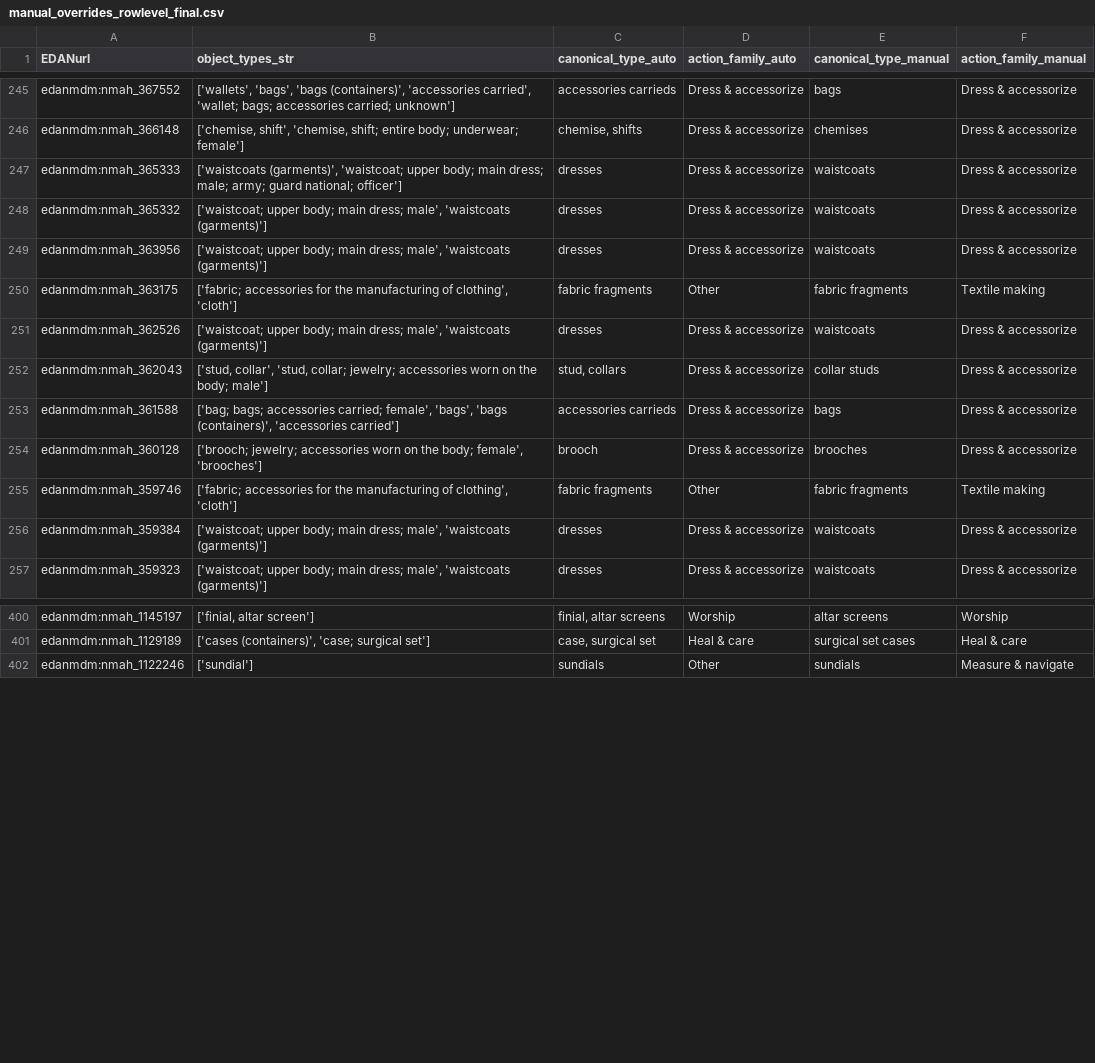
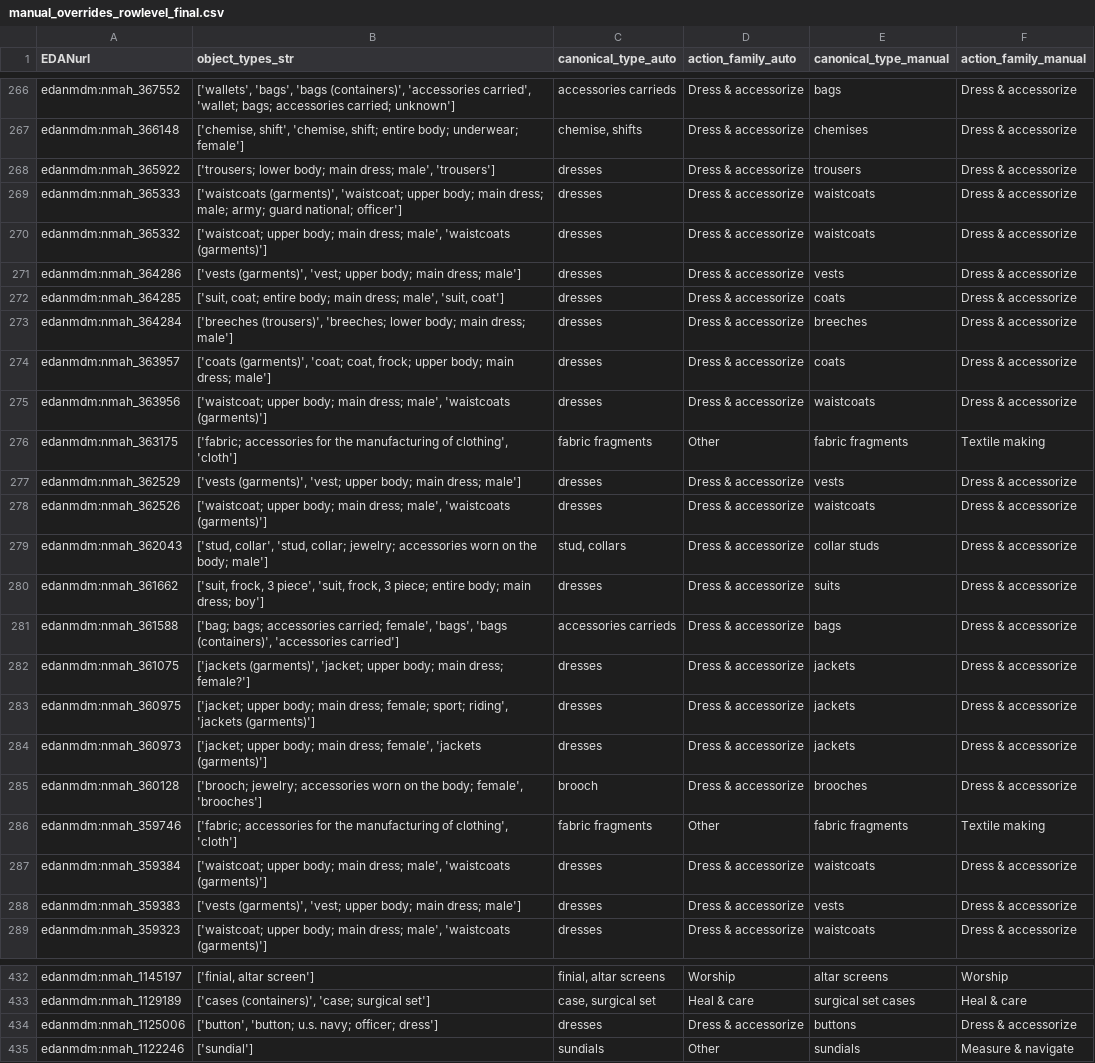
Before and after one commit to lara-yeyati-preiss/the-ordinaries, a CSV file: manual_overrides_rowlevel_final.csv, drawn as a sheet; only a part is shown, gaps mark what is left out; the diff covers the shown part only.

```diff
--- a/manual_overrides_rowlevel_final.csv
+++ b/manual_overrides_rowlevel_final.csv
@@ -246,9 +267,19 @@ edanmdm:nmah_367552,"['wallets', 'bags', 'bags (containers)', 'accessories carri
 edanmdm:nmah_366148,"['chemise, shift', 'chemise, shift; entire body; underwear; female']","chemise, shifts",Dress & accessorize,chemises,Dress & accessorize
+edanmdm:nmah_365922,"['trousers; lower body; main dress; male', 'trousers']",dresses,Dress & accessorize,trousers,Dress & accessorize
 edanmdm:nmah_365333,"['waistcoats (garments)', 'waistcoat; upper body; main dress; male; army; guard national; officer']",dresses,Dress & accessorize,waistcoats,Dress & accessorize
 edanmdm:nmah_365332,"['waistcoat; upper body; main dress; male', 'waistcoats (garments)']",dresses,Dress & accessorize,waistcoats,Dress & accessorize
+edanmdm:nmah_364286,"['vests (garments)', 'vest; upper body; main dress; male']",dresses,Dress & accessorize,vests,Dress & accessorize
+edanmdm:nmah_364285,"['suit, coat; entire body; main dress; male', 'suit, coat']",dresses,Dress & accessorize,coats,Dress & accessorize
+edanmdm:nmah_364284,"['breeches (trousers)', 'breeches; lower body; main dress; male']",dresses,Dress & accessorize,breeches,Dress & accessorize
+edanmdm:nmah_363957,"['coats (garments)', 'coat; coat, frock; upper body; main dress; male']",dresses,Dress & accessorize,coats,Dress & accessorize
 edanmdm:nmah_363956,"['waistcoat; upper body; main dress; male', 'waistcoats (garments)']",dresses,Dress & accessorize,waistcoats,Dress & accessorize
 edanmdm:nmah_363175,"['fabric; accessories for the manufacturing of clothing', 'cloth']",fabric fragments,Other,fabric fragments,Textile making
+edanmdm:nmah_362529,"['vests (garments)', 'vest; upper body; main dress; male']",dresses,Dress & accessorize,vests,Dress & accessorize
 edanmdm:nmah_362526,"['waistcoat; upper body; main dress; male', 'waistcoats (garments)']",dresses,Dress & accessorize,waistcoats,Dress & accessorize
 edanmdm:nmah_362043,"['stud, collar', 'stud, collar; jewelry; accessories worn on the body; male']","stud, collars",Dress & accessorize,collar studs,Dress & accessorize
+edanmdm:nmah_361662,"['suit, frock, 3 piece', 'suit, frock, 3 piece; entire body; main dress; boy']",dresses,Dress & accessorize,suits,Dress & accessorize
 edanmdm:nmah_361588,"['bag; bags; accessories carried; female', 'bags', 'bags (containers)', 'accessories carried']",accessories carrieds,Dress & accessorize,bags,Dress & accessorize
+edanmdm:nmah_361075,"['jackets (garments)', 'jacket; upper body; main dress; female?']",dresses,Dress & accessorize,jackets,Dress & accessorize
+edanmdm:nmah_360975,"['jacket; upper body; main dress; female; sport; riding', 'jackets (garments)']",dresses,Dress & accessorize,jackets,Dress & accessorize
+edanmdm:nmah_360973,"['jacket; upper body; main dress; female', 'jackets (garments)']",dresses,Dress & accessorize,jackets,Dress & accessorize
 edanmdm:nmah_360128,"['brooch; jewelry; accessories worn on the body; female', 'brooches']",brooch,Dress & accessorize,brooches,Dress & accessorize
@@ -256,2 +287,3 @@ edanmdm:nmah_359746,"['fabric; accessories for the manufacturing of clothing', '
 edanmdm:nmah_359384,"['waistcoat; upper body; main dress; male', 'waistcoats (garments)']",dresses,Dress & accessorize,waistcoats,Dress & accessorize
+edanmdm:nmah_359383,"['vests (garments)', 'vest; upper body; main dress; male']",dresses,Dress & accessorize,vests,Dress & accessorize
 edanmdm:nmah_359323,"['waistcoat; upper body; main dress; male', 'waistcoats (garments)']",dresses,Dress & accessorize,waistcoats,Dress & accessorize
@@ -401,2 +433,3 @@ edanmdm:nmah_1145197,"['finial, altar screen']","finial, altar screens",Worship,
 edanmdm:nmah_1129189,"['cases (containers)', 'case; surgical set']","case, surgical set",Heal & care,surgical set cases,Heal & care
+edanmdm:nmah_1125006,"['button', 'button; u.s. navy; officer; dress']",dresses,Dress & accessorize,buttons,Dress & accessorize
 edanmdm:nmah_1122246,['sundial'],sundials,Other,sundials,Measure & navigate
```
Also changed, not shown: 21 added rows elsewhere in this file, manual_overrides_canonical_final.csv, 3 other files.
